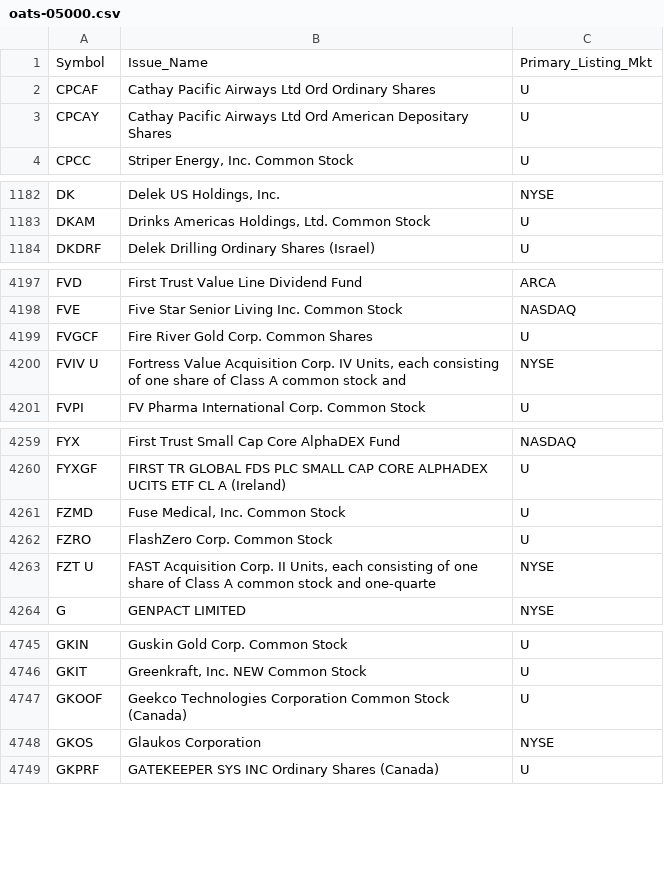
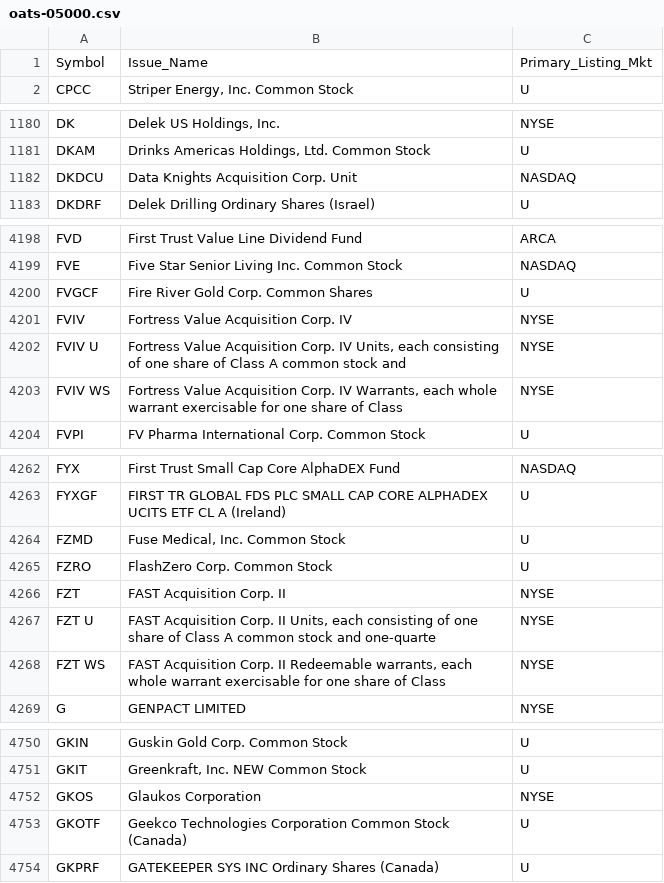
Before and after one commit to haoenhui/oats-reportable, a CSV file: oats-05000.csv, drawn as a sheet; only a part is shown, gaps mark what is left out; removed rows and columns are numbered as before the commit, all else as after; the diff covers the shown part only; the diff names each change by its address in the sheet, - before the commit and + after, or states it on an @@ line.

```diff
--- a/oats-05000.csv
+++ b/oats-05000.csv
-row 2: CPCAF | Cathay Pacific Airways Ltd Ord Ordinary Shares | U
-row 3: CPCAY | Cathay Pacific Airways Ltd Ord American Depositary Shares | U
+row 1182: DKDCU | Data Knights Acquisition Corp. Unit | NASDAQ
+row 4201: FVIV | Fortress Value Acquisition Corp. IV | NYSE
+row 4203: FVIV WS | Fortress Value Acquisition Corp. IV Warrants, each whole warrant exercisable for one share of Class | NYSE
+row 4266: FZT | FAST Acquisition Corp. II | NYSE
+row 4268: FZT WS | FAST Acquisition Corp. II Redeemable warrants, each whole warrant exercisable for one share of Class | NYSE
-row 4747: GKOOF | Geekco Technologies Corporation Common Stock (Canada) | U
+row 4753: GKOTF | Geekco Technologies Corporation Common Stock (Canada) | U
```
Also changed, not shown: 3 added rows, 2 removed rows and 1 edited cell elsewhere in this file, oats-00000.csv, oats-10000.csv, 2 other files.
